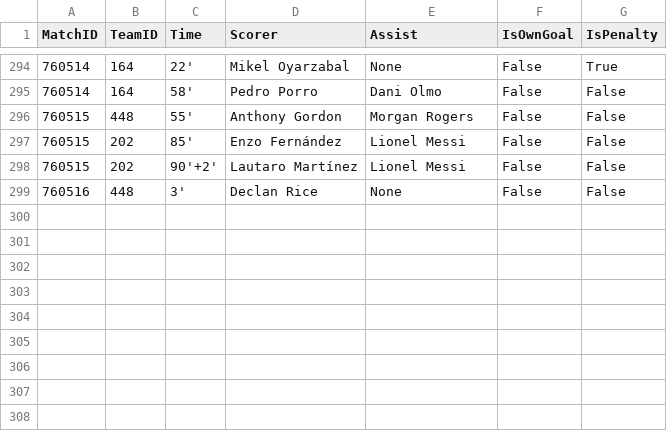
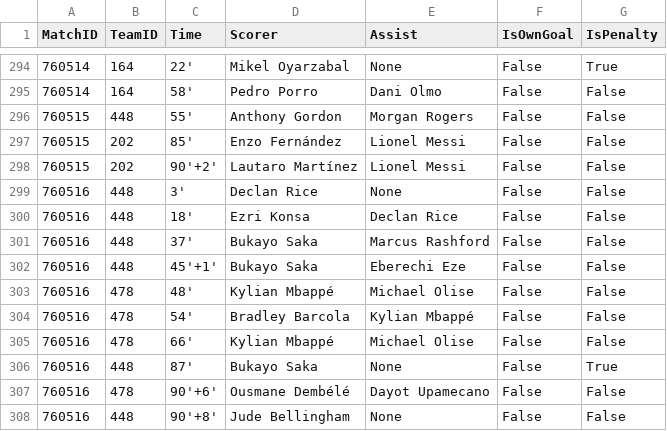
Before and after one commit to ISAAC-Neumoton/wc2026, a CSV file: data_output/goals.csv, drawn as a sheet; only a part is shown, gaps mark what is left out.

```diff
--- a/data_output/goals.csv
+++ b/data_output/goals.csv
@@ -299 +299,10 @@ MatchID,TeamID,Time,Scorer,Assist,IsOwnGoal,IsPenalty
 760516,448,3',Declan Rice,None,False,False
+760516,448,18',Ezri Konsa,Declan Rice,False,False
+760516,448,37',Bukayo Saka,Marcus Rashford,False,False
+760516,448,45'+1',Bukayo Saka,Eberechi Eze,False,False
+760516,478,48',Kylian Mbappé,Michael Olise,False,False
+760516,478,54',Bradley Barcola,Kylian Mbappé,False,False
+760516,478,66',Kylian Mbappé,Michael Olise,False,False
+760516,448,87',Bukayo Saka,None,False,True
+760516,478,90'+6',Ousmane Dembélé,Dayot Upamecano,False,False
+760516,448,90'+8',Jude Bellingham,None,False,False
```
Also changed, not shown: data_output/team_matches.csv.
